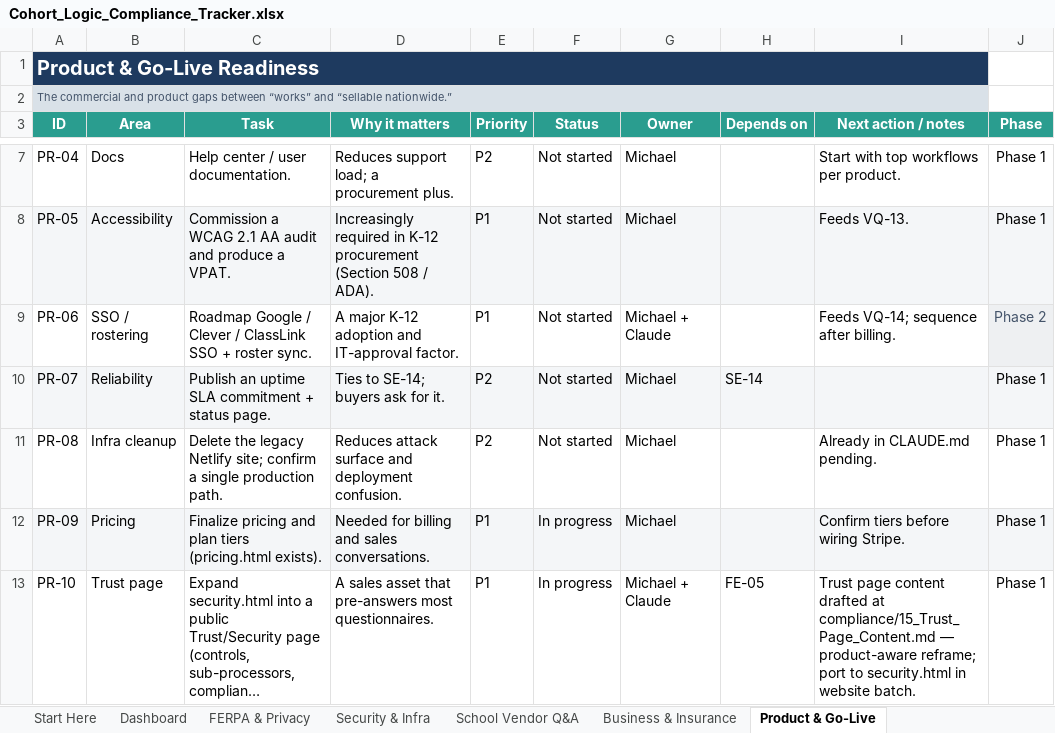
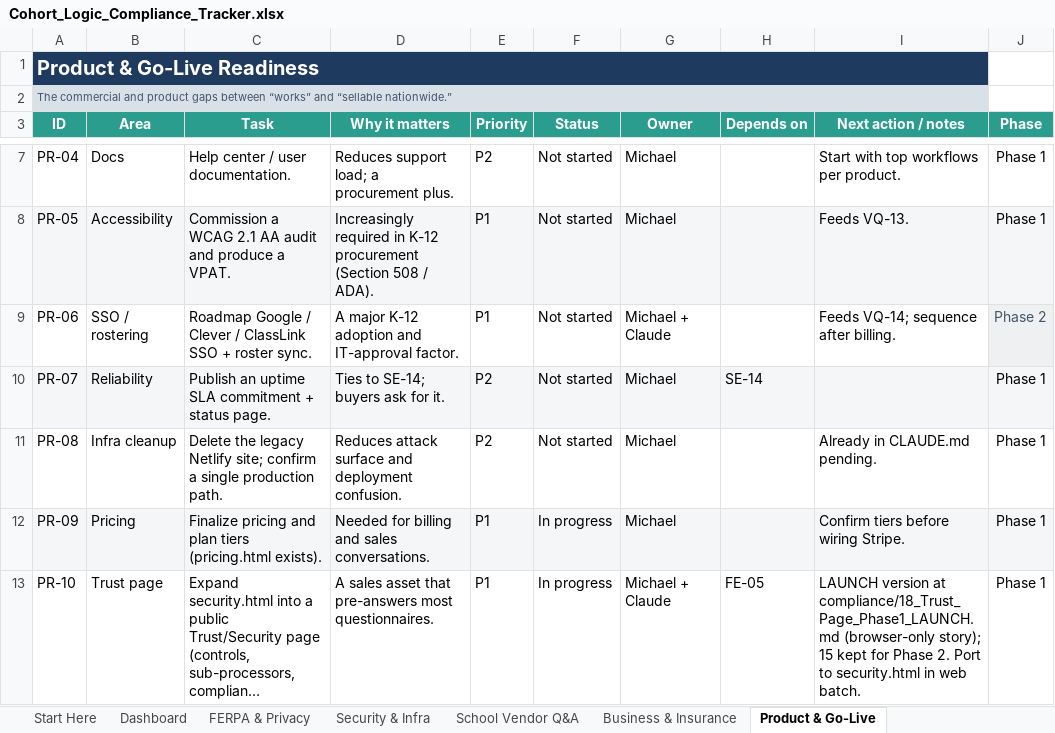
Before and after one commit to fletchinpdx-hub/cohortlogic, an Excel workbook: compliance/Cohort_Logic_Compliance_Tracker.xlsx, sheet Product & Go-Live, drawn as a sheet; only a part is shown, gaps mark what is left out; long unchanged cells end in …; values as stored, in another font and other column widths than the file's, no borders; conditional formats not drawn; the diff names each change by its address in the sheet, - before the commit and + after, or states it on an @@ line.

```diff
--- a/compliance/Cohort_Logic_Compliance_Tracker.xlsx (sheet Product & Go-Live)
+++ b/compliance/Cohort_Logic_Compliance_Tracker.xlsx (sheet Product & Go-Live)
-I13 (Next action / notes): Trust page content drafted at compliance/15_Trust_Page_Content.md — product-aware reframe; port to security.html in website batch.
+I13 (Next action / notes): LAUNCH version at compliance/18_Trust_Page_Phase1_LAUNCH.md (browser-only story); 15 kept for Phase 2. Port to security.html in web batch.
```
Also changed, not shown: sheet School Vendor Q&A, sheet FERPA & Privacy, 4 other files.
